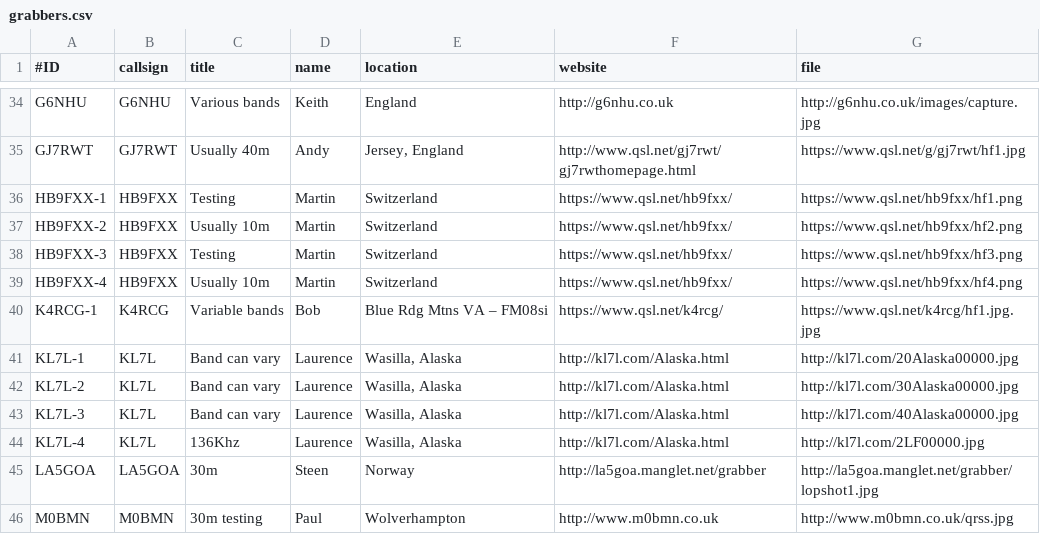
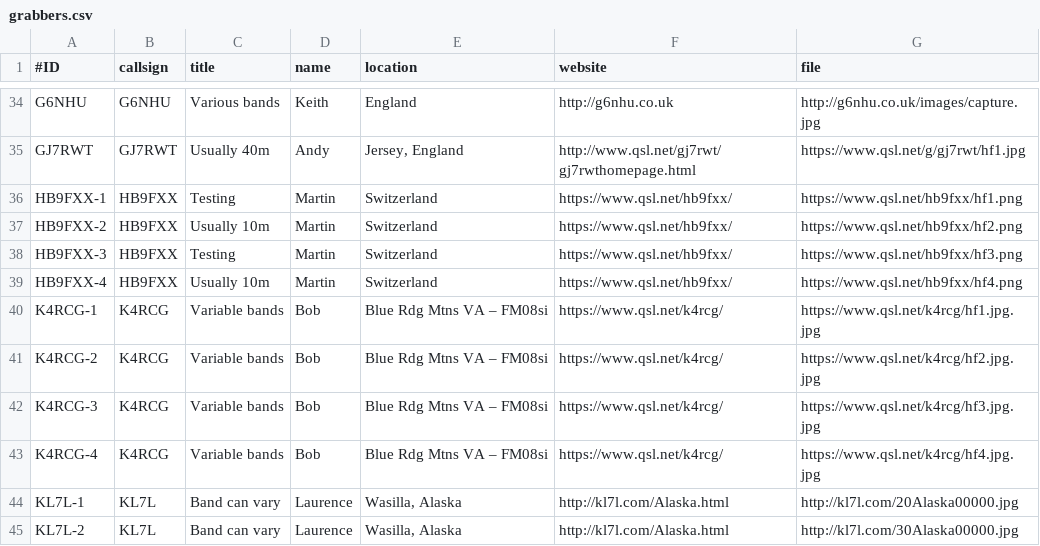
Before and after one commit to swharden/QRSSplus, a CSV file: grabbers.csv, drawn as a sheet; only a part is shown, gaps mark what is left out; the shorter side is filled out with more unchanged rows; the diff names each change by its address in the sheet, - before the commit and + after, or states it on an @@ line.

Commit message:
Additional K4RCG grabbers added.

```diff
--- a/grabbers.csv
+++ b/grabbers.csv
+row 41: K4RCG-2 | K4RCG | Variable bands | Bob | Blue Rdg Mtns VA – FM08si | https://www.qsl.net/k4rcg/ | https://www.qsl.net/k4rcg/hf2.jpg.jpg
+row 42: K4RCG-3 | K4RCG | Variable bands | Bob | Blue Rdg Mtns VA – FM08si | https://www.qsl.net/k4rcg/ | https://www.qsl.net/k4rcg/hf3.jpg.jpg
+row 43: K4RCG-4 | K4RCG | Variable bands | Bob | Blue Rdg Mtns VA – FM08si | https://www.qsl.net/k4rcg/ | https://www.qsl.net/k4rcg/hf4.jpg.jpg
```
